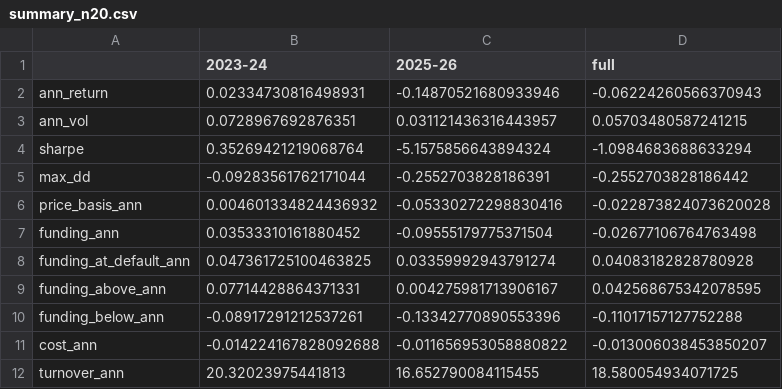
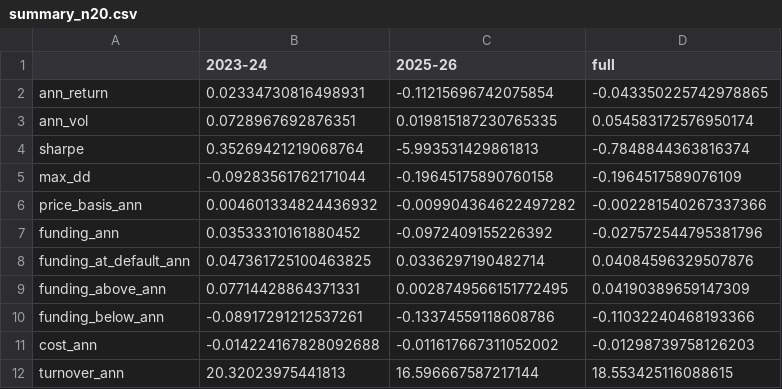
Before and after one commit to yashishkhurana/quant-research, a CSV file: reports/default_carry/summary_n20.csv, drawn as a sheet.

```diff
--- a/reports/default_carry/summary_n20.csv
+++ b/reports/default_carry/summary_n20.csv
@@ -1,12 +1,12 @@
 ,2023-24,2025-26,full
-ann_return,0.02334730816498931,-0.14870521680933946,-0.06224260566370943
-ann_vol,0.0728967692876351,0.031121436316443957,0.05703480587241215
-sharpe,0.35269421219068764,-5.1575856643894324,-1.0984683688633294
-max_dd,-0.09283561762171044,-0.2552703828186391,-0.2552703828186442
-price_basis_ann,0.004601334824436932,-0.05330272298830416,-0.022873824073620028
-funding_ann,0.03533310161880452,-0.09555179775371504,-0.02677106764763498
-funding_at_default_ann,0.047361725100463825,0.03359992943791274,0.04083182828780928
-funding_above_ann,0.07714428864371331,0.004275981713906167,0.042568675342078595
-funding_below_ann,-0.08917291212537261,-0.13342770890553396,-0.11017157127752288
-cost_ann,-0.014224167828092688,-0.011656953058880822,-0.013006038453850207
-turnover_ann,20.32023975441813,16.652790084115455,18.580054934071725
+ann_return,0.02334730816498931,-0.11215696742075854,-0.043350225742978865
+ann_vol,0.0728967692876351,0.019815187230765335,0.054583172576950174
+sharpe,0.35269421219068764,-5.993531429861813,-0.7848844363816374
+max_dd,-0.09283561762171044,-0.19645175890760158,-0.1964517589076109
+price_basis_ann,0.004601334824436932,-0.009904364622497282,-0.002281540267337366
+funding_ann,0.03533310161880452,-0.0972409155226392,-0.027572544795381796
+funding_at_default_ann,0.047361725100463825,0.0336297190482714,0.04084596329507876
+funding_above_ann,0.07714428864371331,0.0028749566151772495,0.04190389659147309
+funding_below_ann,-0.08917291212537261,-0.13374559118608786,-0.11032240468193366
+cost_ann,-0.014224167828092688,-0.011617667311052002,-0.01298739758126203
+turnover_ann,20.32023975441813,16.596667587217144,18.553425116088615
```
Also changed, not shown: 6 other files.
